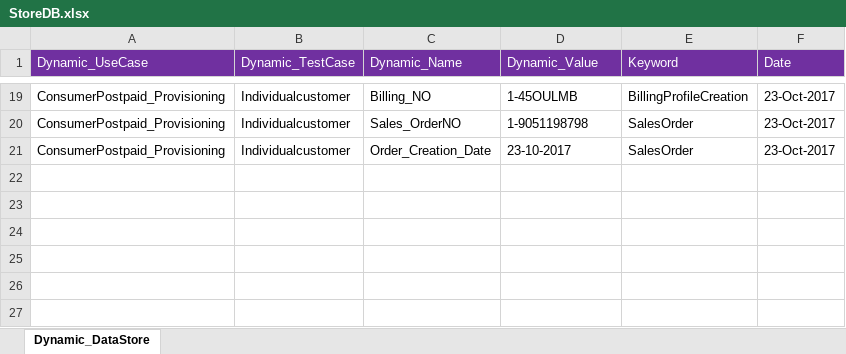
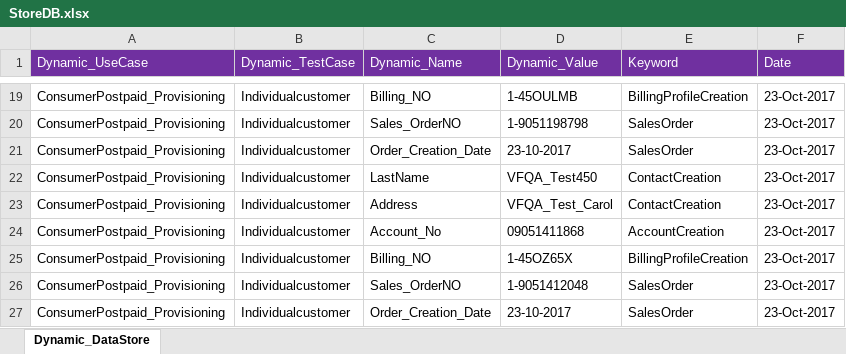
Before and after one commit to imran0404y/Vodafone_QAR, an Excel workbook: Framework/Storage/StoreDB.xlsx, sheet Dynamic_DataStore, drawn as a sheet; only a part is shown, gaps mark what is left out; values as stored, in another font and other column widths than the file's, no borders; the diff names each change by its address in the sheet, - before the commit and + after, or states it on an @@ line.

```diff
--- a/Framework/Storage/StoreDB.xlsx (sheet Dynamic_DataStore)
+++ b/Framework/Storage/StoreDB.xlsx (sheet Dynamic_DataStore)
+row 22: ConsumerPostpaid_Provisioning | Individualcustomer | LastName | VFQA_Test450 | ContactCreation | 23-Oct-2017
+row 23: ConsumerPostpaid_Provisioning | Individualcustomer | Address | VFQA_Test_Carol | ContactCreation | 23-Oct-2017
+row 24: ConsumerPostpaid_Provisioning | Individualcustomer | Account_No | 09051411868 | AccountCreation | 23-Oct-2017
+row 25: ConsumerPostpaid_Provisioning | Individualcustomer | Billing_NO | 1-45OZ65X | BillingProfileCreation | 23-Oct-2017
+row 26: ConsumerPostpaid_Provisioning | Individualcustomer | Sales_OrderNO | 1-9051412048 | SalesOrder | 23-Oct-2017
+row 27: ConsumerPostpaid_Provisioning | Individualcustomer | Order_Creation_Date | 23-10-2017 | SalesOrder | 23-Oct-2017
```
Also changed, not shown: Framework/Directory/VFQA_TestDesign.xlsm, 1 other file.
